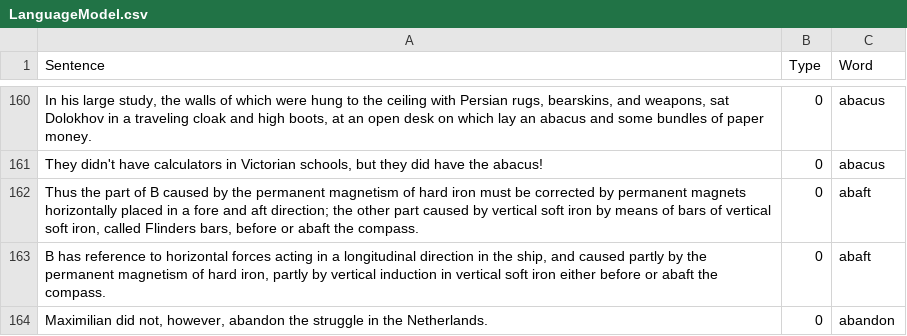
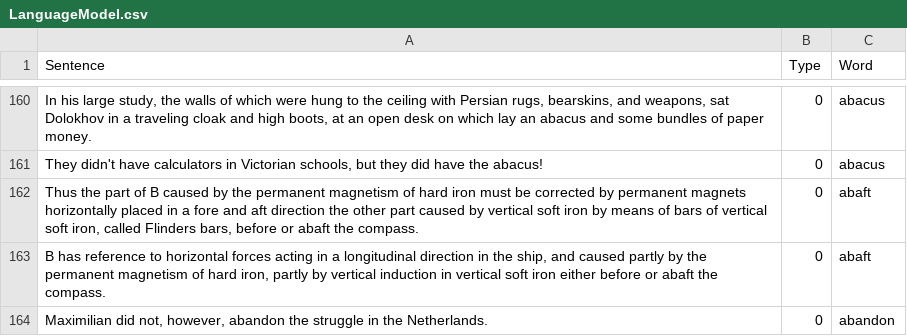
Before and after one commit to minoli-a/research, a CSV file: TrainingModel/LanguageModel.csv, drawn as a sheet; only a part is shown, gaps mark what is left out.

Commit message:
remove semicolan

```diff
--- a/TrainingModel/LanguageModel.csv
+++ b/TrainingModel/LanguageModel.csv
@@ -161,3 +161,3 @@ Sentence,Type,Word
 "They didn't have calculators in Victorian schools, but they did have the abacus!", 0, "abacus"
-"Thus the part of B caused by the permanent magnetism of hard iron must be corrected by permanent magnets horizontally placed in a fore and aft direction; the other part caused by vertical soft iron by means of bars of vertical soft iron, called Flinders bars, before or abaft the compass.", 0, "abaft"
+"Thus the part of B caused by the permanent magnetism of hard iron must be corrected by permanent magnets horizontally placed in a fore and aft direction the other part caused by vertical soft iron by means of bars of vertical soft iron, called Flinders bars, before or abaft the compass.", 0, "abaft"
 "B has reference to horizontal forces acting in a longitudinal direction in the ship, and caused partly by the permanent magnetism of hard iron, partly by vertical induction in vertical soft iron either before or abaft the compass.", 0, "abaft"
```
